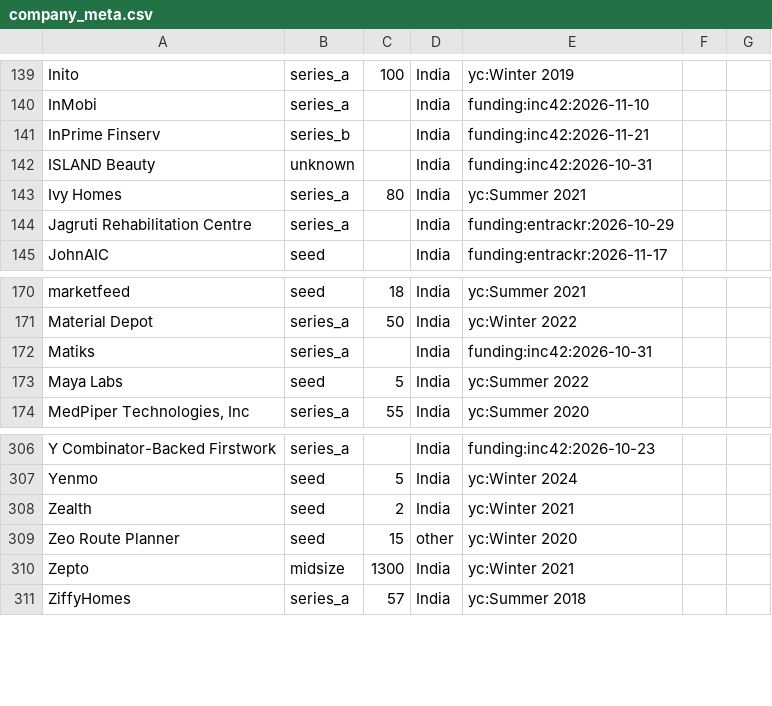
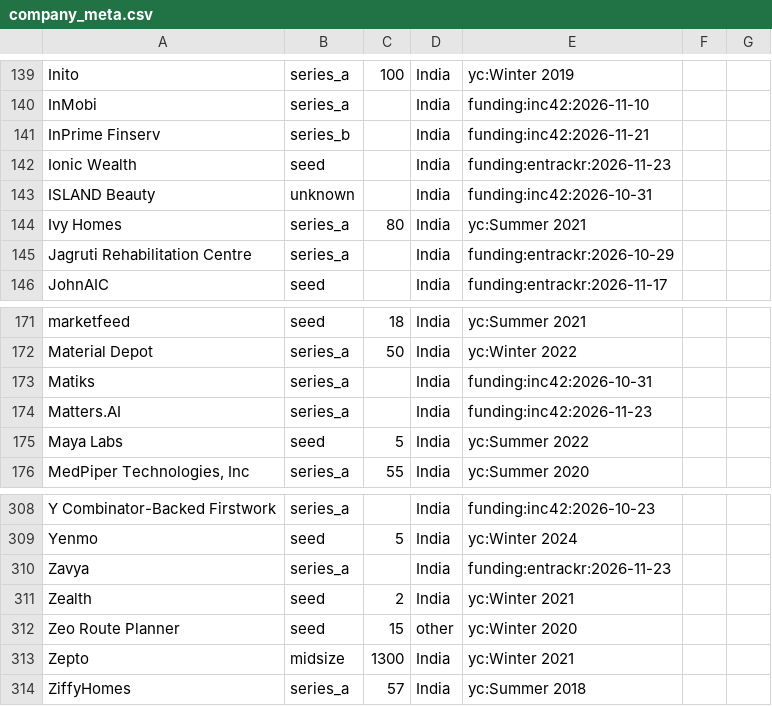
Before and after one commit to UbeshSiddiqui1234/GetANaukri, a CSV file: config/company_meta.csv, drawn as a sheet; only a part is shown, gaps mark what is left out; the diff names each change by its address in the sheet, - before the commit and + after, or states it on an @@ line.

```diff
--- a/config/company_meta.csv
+++ b/config/company_meta.csv
+row 142: Ionic Wealth | seed |  | India | funding:entrackr:2026-11-23
+row 174: Matters.AI | series_a |  | India | funding:inc42:2026-11-23
+row 310: Zavya | series_a |  | India | funding:entrackr:2026-11-23
```
Also changed, not shown: config/inputs/funding_news.csv.
